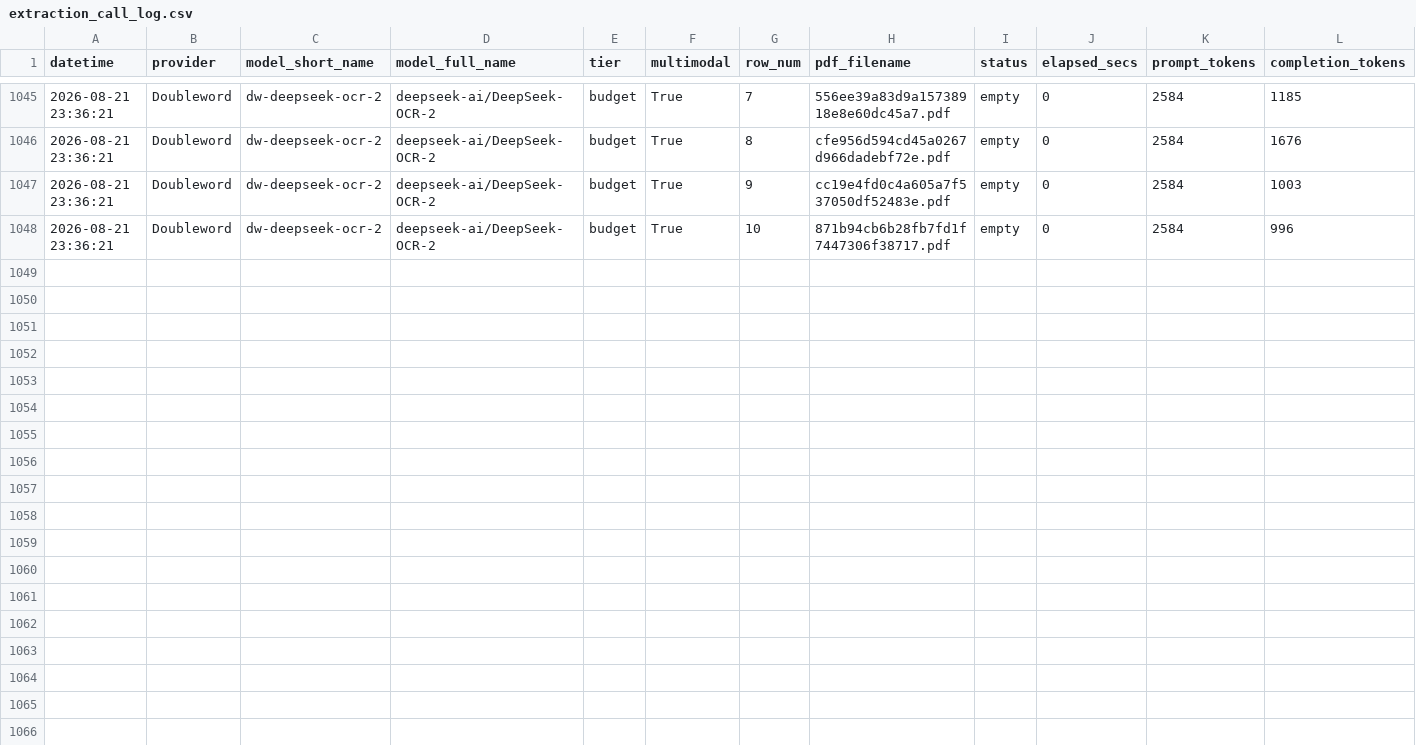
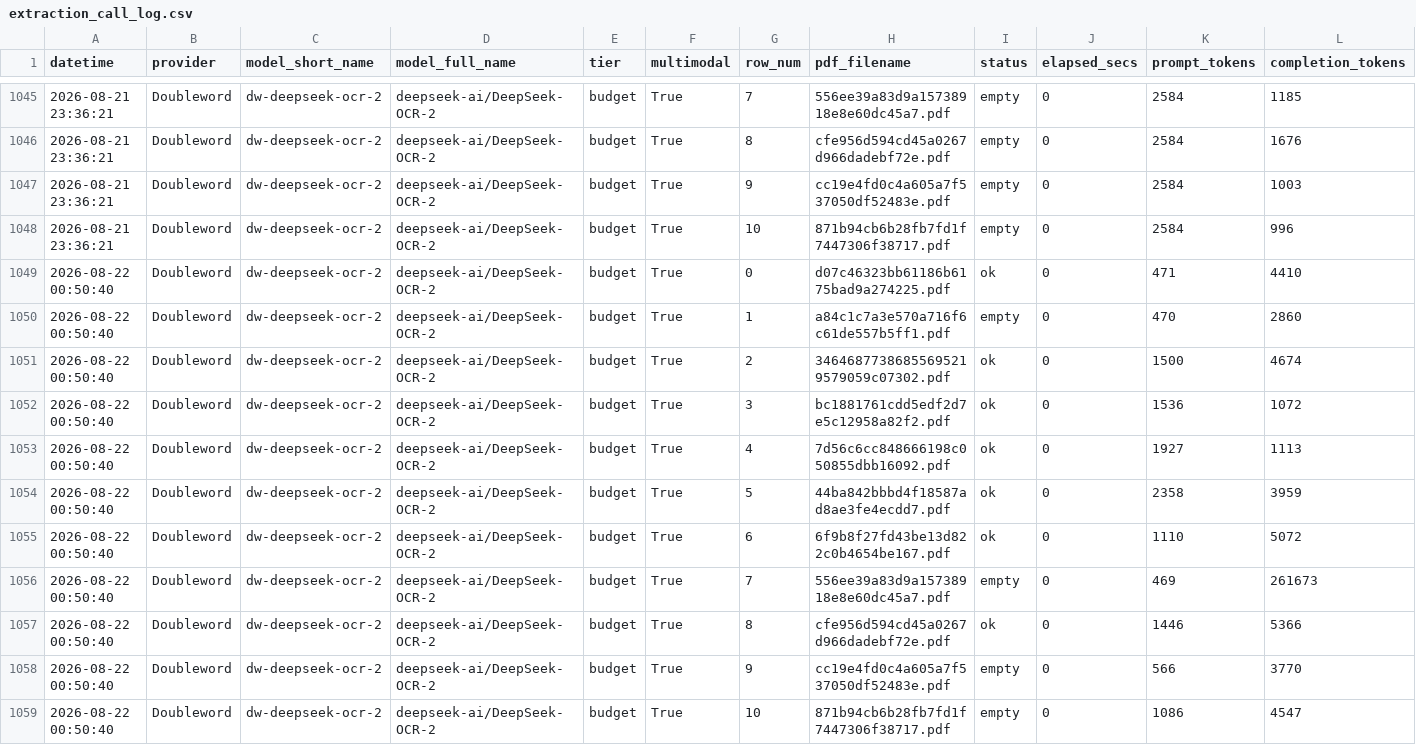
Before and after one commit to neomatrix369/playgroup_202602_docextract, a CSV file: data/extraction_call_log.csv, drawn as a sheet; only a part is shown, gaps mark what is left out; rows hold the shown columns only; the diff names each change by its address in the sheet, - before the commit and + after, or states it on an @@ line.

Commit message:
data(doubleword): add dw-deepseek-ocr-2 two-step OCR extraction results
Two-step OCR→extract pipeline now delivers F1=0.335 for dw-deepseek-ocr-2
(step 1: images→markdown via DeepSeek-OCR-2; step 2: markdown→JSON via
dw-qwen3-5-4b). Also includes updated stats for dw-muse-glimmer-30b
(F1=0.920) and dw-qwen3.8-27b (F1=0.943, now #2 overall). Playground
regenerated with all three new models included.

```diff
--- a/data/extraction_call_log.csv
+++ b/data/extraction_call_log.csv
+row 1049: 2026-08-22 00:50:40 | Doubleword | dw-deepseek-ocr-2 | deepseek-ai/DeepSeek-OCR-2 | budget | True | 0 | d07c46323bb61186b6175bad9a274225.pdf | ok | 0 | 471 | 4410
+row 1050: 2026-08-22 00:50:40 | Doubleword | dw-deepseek-ocr-2 | deepseek-ai/DeepSeek-OCR-2 | budget | True | 1 | a84c1c7a3e570a716f6c61de557b5ff1.pdf | empty | 0 | 470 | 2860
+row 1051: 2026-08-22 00:50:40 | Doubleword | dw-deepseek-ocr-2 | deepseek-ai/DeepSeek-OCR-2 | budget | True | 2 | 34646877386855695219579059c07302.pdf | ok | 0 | 1500 | 4674
+row 1052: 2026-08-22 00:50:40 | Doubleword | dw-deepseek-ocr-2 | deepseek-ai/DeepSeek-OCR-2 | budget | True | 3 | bc1881761cdd5edf2d7e5c12958a82f2.pdf | ok | 0 | 1536 | 1072
+row 1053: 2026-08-22 00:50:40 | Doubleword | dw-deepseek-ocr-2 | deepseek-ai/DeepSeek-OCR-2 | budget | True | 4 | 7d56c6cc848666198c050855dbb16092.pdf | ok | 0 | 1927 | 1113
+row 1054: 2026-08-22 00:50:40 | Doubleword | dw-deepseek-ocr-2 | deepseek-ai/DeepSeek-OCR-2 | budget | True | 5 | 44ba842bbbd4f18587ad8ae3fe4ecdd7.pdf | ok | 0 | 2358 | 3959
+row 1055: 2026-08-22 00:50:40 | Doubleword | dw-deepseek-ocr-2 | deepseek-ai/DeepSeek-OCR-2 | budget | True | 6 | 6f9b8f27fd43be13d822c0b4654be167.pdf | ok | 0 | 1110 | 5072
+row 1056: 2026-08-22 00:50:40 | Doubleword | dw-deepseek-ocr-2 | deepseek-ai/DeepSeek-OCR-2 | budget | True | 7 | 556ee39a83d9a15738918e8e60dc45a7.pdf | empty | 0 | 469 | 261673
+row 1057: 2026-08-22 00:50:40 | Doubleword | dw-deepseek-ocr-2 | deepseek-ai/DeepSeek-OCR-2 | budget | True | 8 | cfe956d594cd45a0267d966dadebf72e.pdf | ok | 0 | 1446 | 5366
+row 1058: 2026-08-22 00:50:40 | Doubleword | dw-deepseek-ocr-2 | deepseek-ai/DeepSeek-OCR-2 | budget | True | 9 | cc19e4fd0c4a605a7f537050df52483e.pdf | empty | 0 | 566 | 3770
+row 1059: 2026-08-22 00:50:40 | Doubleword | dw-deepseek-ocr-2 | deepseek-ai/DeepSeek-OCR-2 | budget | True | 10 | 871b94cb6b28fb7fd1f7447306f38717.pdf | empty | 0 | 1086 | 4547
```
Also changed, not shown: data/extraction_stats.csv, 2 other files.
